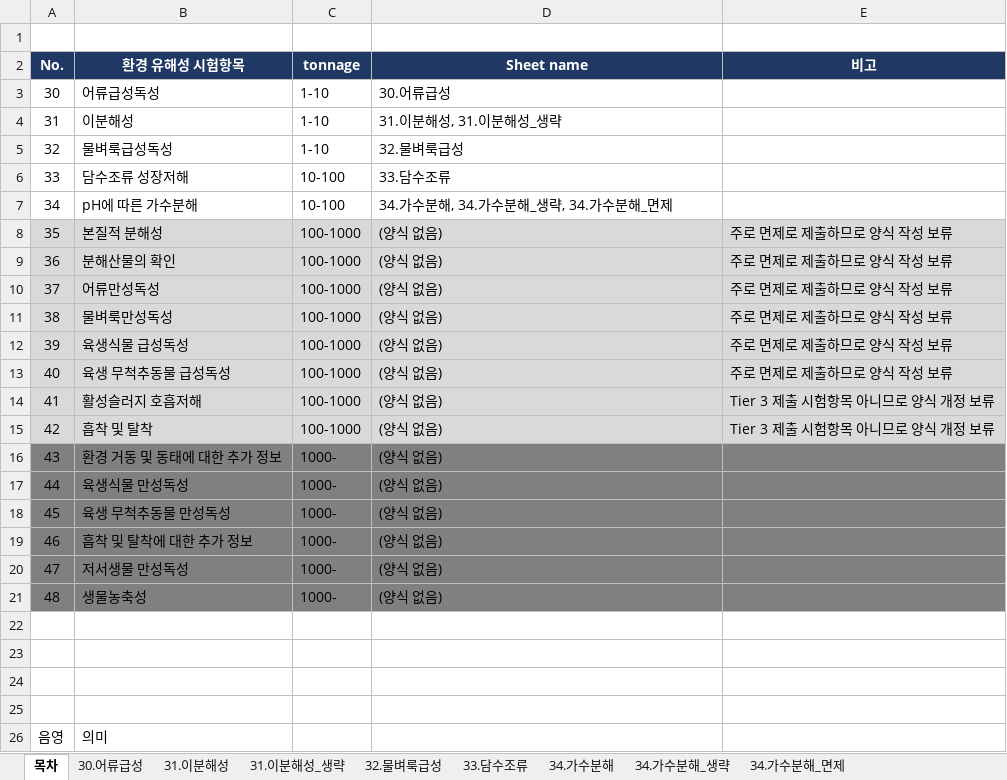
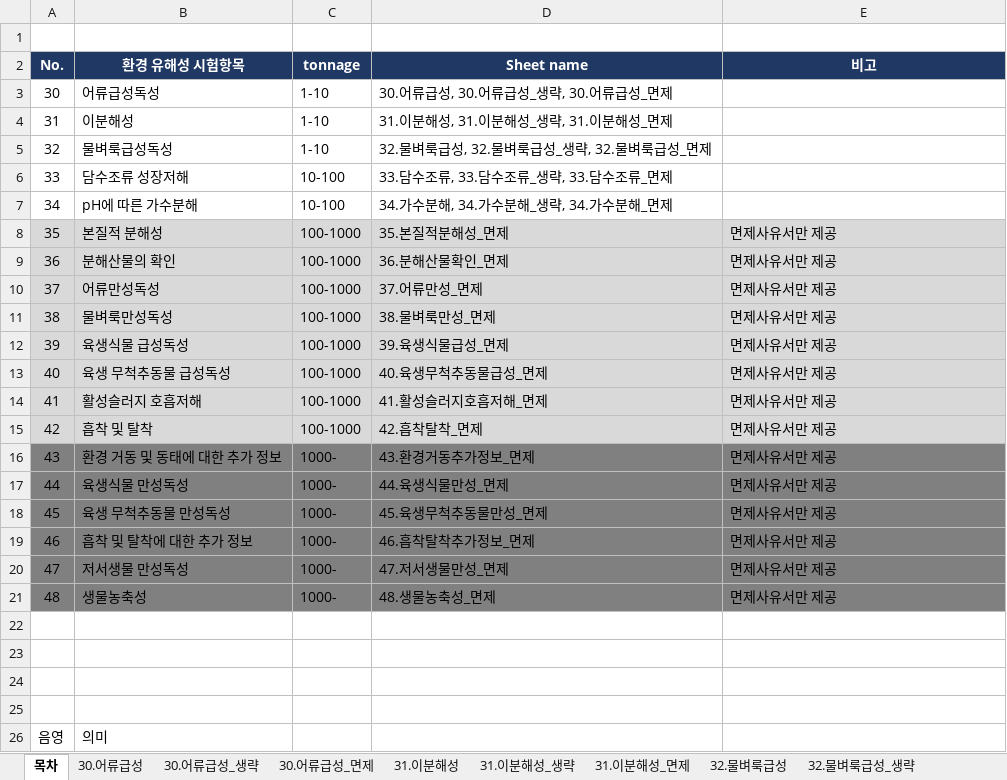
Before and after one commit to reguchem/regdoc-helper, an Excel workbook: templates/env.xlsx, sheet 목차, drawn as a sheet; only a part is shown; values as stored, in another font and other column widths than the file's, no borders; the diff names each change by its address in the sheet, - before the commit and + after, or states it on an @@ line.

```diff
--- a/templates/env.xlsx (sheet 목차)
+++ b/templates/env.xlsx (sheet 목차)
+sheet tab: 30.어류급성_생략
+sheet tab: 30.어류급성_면제
+sheet tab: 31.이분해성_면제
+sheet tab: 32.물벼룩급성_생략
-D3 (Sheet name): 30.어류급성
+D3 (Sheet name): 30.어류급성, 30.어류급성_생략, 30.어류급성_면제
-D4 (Sheet name): 31.이분해성, 31.이분해성_생략
+D4 (Sheet name): 31.이분해성, 31.이분해성_생략, 31.이분해성_면제
-D5 (Sheet name): 32.물벼룩급성
+D5 (Sheet name): 32.물벼룩급성, 32.물벼룩급성_생략, 32.물벼룩급성_면제
-D6 (Sheet name): 33.담수조류
+D6 (Sheet name): 33.담수조류, 33.담수조류_생략, 33.담수조류_면제
-D8 (Sheet name): (양식 없음)
+D8 (Sheet name): 35.본질적분해성_면제
-E8:E13 (비고): 주로 면제로 제출하므로 양식 작성 보류
+E8:E13 (비고): 면제사유서만 제공
-D9 (Sheet name): (양식 없음)
+D9 (Sheet name): 36.분해산물확인_면제
-D10 (Sheet name): (양식 없음)
+D10 (Sheet name): 37.어류만성_면제
-D11 (Sheet name): (양식 없음)
+D11 (Sheet name): 38.물벼룩만성_면제
-D12 (Sheet name): (양식 없음)
+D12 (Sheet name): 39.육생식물급성_면제
-D13 (Sheet name): (양식 없음)
+D13 (Sheet name): 40.육생무척추동물급성_면제
-D14 (Sheet name): (양식 없음)
+D14 (Sheet name): 41.활성슬러지호흡저해_면제
-E14:E15 (비고): Tier 3 제출 시험항목 아니므로 양식 개정 보류
+E14:E15 (비고): 면제사유서만 제공
-D15 (Sheet name): (양식 없음)
+D15 (Sheet name): 42.흡착탈착_면제
-D16 (Sheet name): (양식 없음)
+D16 (Sheet name): 43.환경거동추가정보_면제
-E16:E21 (비고): (empty)
+E16:E21 (비고): 면제사유서만 제공
-D17 (Sheet name): (양식 없음)
+D17 (Sheet name): 44.육생식물만성_면제
-D18 (Sheet name): (양식 없음)
+D18 (Sheet name): 45.육생무척추동물만성_면제
-D19 (Sheet name): (양식 없음)
+D19 (Sheet name): 46.흡착탈착추가정보_면제
-D20 (Sheet name): (양식 없음)
+D20 (Sheet name): 47.저서생물만성_면제
-D21 (Sheet name): (양식 없음)
+D21 (Sheet name): 48.생물농축성_면제
```
Also changed, not shown: other sheet tabs, templates/human.xlsx, templates/phys.xlsx, 5 other files.
